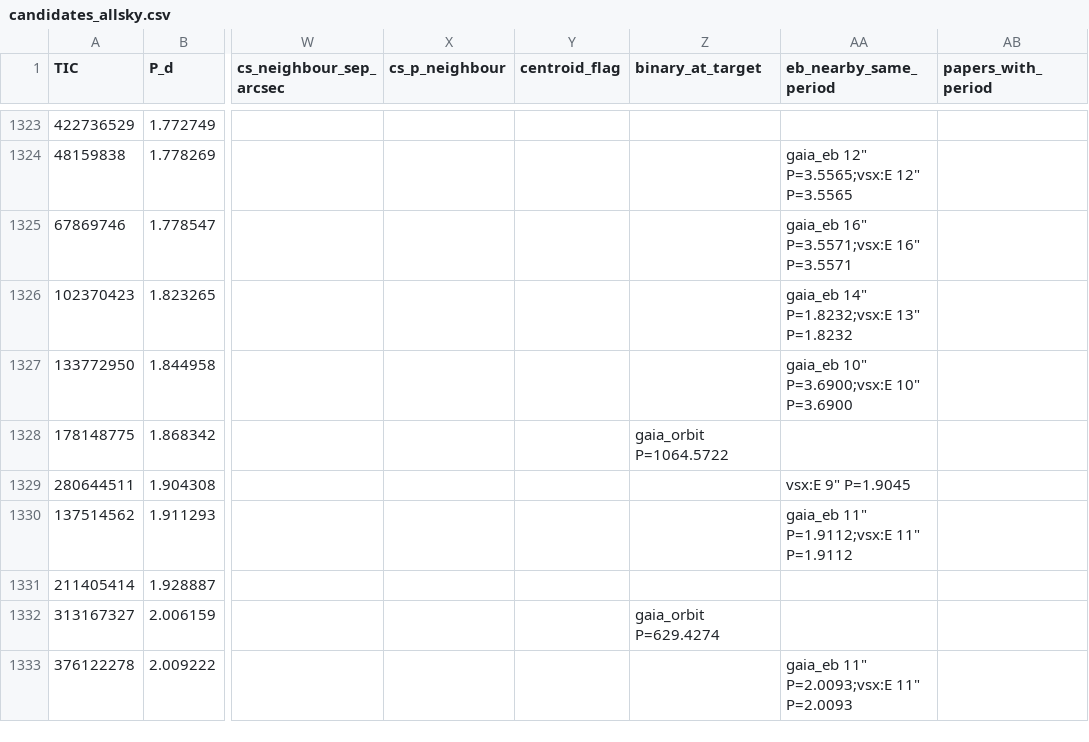
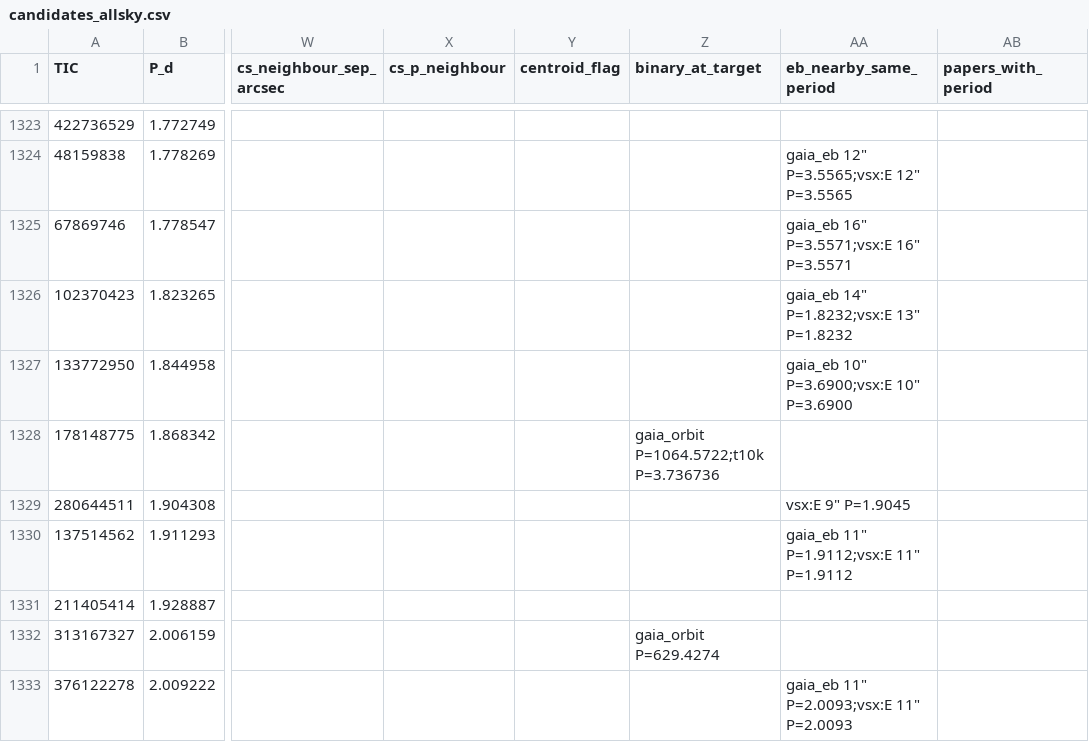
Before and after one commit to eumemic/exoplanets, a CSV file: results_public/candidates_allsky.csv, drawn as a sheet; only a part is shown, gaps mark what is left out; the diff covers the shown part only; the diff names each change by its address in the sheet, - before the commit and + after, or states it on an @@ line.

```diff
--- a/results_public/candidates_allsky.csv
+++ b/results_public/candidates_allsky.csv
-Z1328 (binary_at_target): gaia_orbit P=1064.5722
+Z1328 (binary_at_target): gaia_orbit P=1064.5722;t10k P=3.736736
```
Also changed, not shown: 10 edited cells elsewhere in this file, candidates/ephemerides.csv, validation/findability.csv, 7 other files.
